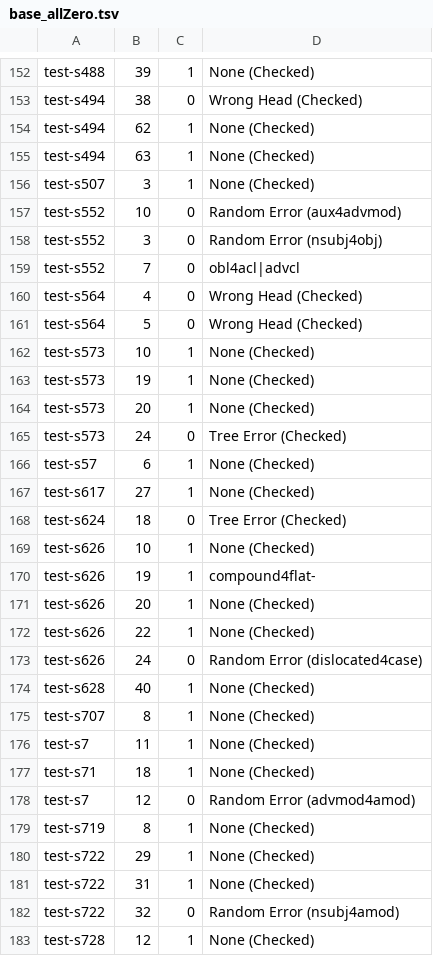
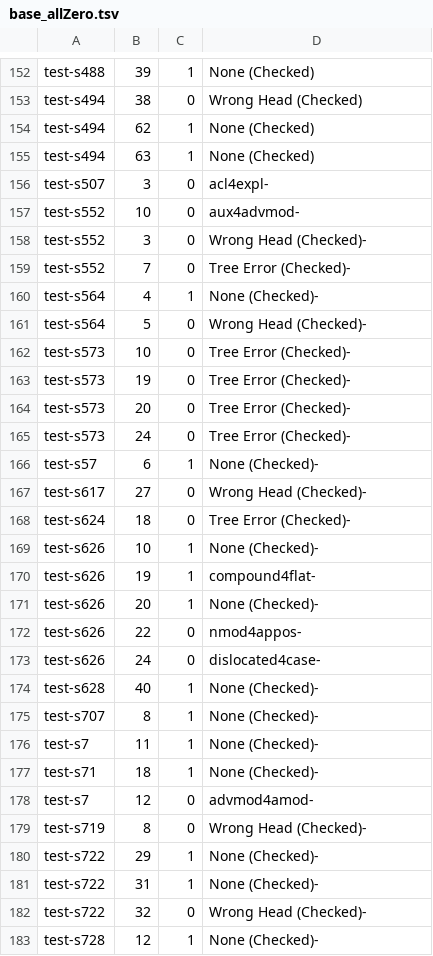
Before and after one commit to Akshayanti/Masters-Thesis-CUNI-, a TSV file: lisca_coldstart/Annotations/testArcs/base_allZero.tsv, drawn as a sheet; only a part is shown, gaps mark what is left out; the diff covers the shown part only.

```diff
--- a/lisca_coldstart/Annotations/testArcs/base_allZero.tsv
+++ b/lisca_coldstart/Annotations/testArcs/base_allZero.tsv
@@ -155,29 +155,29 @@ test-s494	62	1	None (Checked)
 test-s494	63	1	None (Checked)
-test-s507	3	1	None (Checked)
-test-s552	10	0	Random Error (aux4advmod)
-test-s552	3	0	Random Error (nsubj4obj)
-test-s552	7	0	obl4acl|advcl
-test-s564	4	0	Wrong Head (Checked)
-test-s564	5	0	Wrong Head (Checked)
-test-s573	10	1	None (Checked)
-test-s573	19	1	None (Checked)
-test-s573	20	1	None (Checked)
-test-s573	24	0	Tree Error (Checked)
-test-s57	6	1	None (Checked)
-test-s617	27	1	None (Checked)
-test-s624	18	0	Tree Error (Checked)
-test-s626	10	1	None (Checked)
+test-s507	3	0	acl4expl-
+test-s552	10	0	aux4advmod-
+test-s552	3	0	Wrong Head (Checked)-
+test-s552	7	0	Tree Error (Checked)-
+test-s564	4	1	None (Checked)-
+test-s564	5	0	Wrong Head (Checked)-
+test-s573	10	0	Tree Error (Checked)-
+test-s573	19	0	Tree Error (Checked)-
+test-s573	20	0	Tree Error (Checked)-
+test-s573	24	0	Tree Error (Checked)-
+test-s57	6	1	None (Checked)-
+test-s617	27	0	Wrong Head (Checked)-
+test-s624	18	0	Tree Error (Checked)-
+test-s626	10	1	None (Checked)-
 test-s626	19	1	compound4flat-
-test-s626	20	1	None (Checked)
-test-s626	22	1	None (Checked)
-test-s626	24	0	Random Error (dislocated4case)
-test-s628	40	1	None (Checked)
-test-s707	8	1	None (Checked)
-test-s7	11	1	None (Checked)
-test-s71	18	1	None (Checked)
-test-s7	12	0	Random Error (advmod4amod)
-test-s719	8	1	None (Checked)
-test-s722	29	1	None (Checked)
-test-s722	31	1	None (Checked)
-test-s722	32	0	Random Error (nsubj4amod)
-test-s728	12	1	None (Checked)
+test-s626	20	1	None (Checked)-
+test-s626	22	0	nmod4appos-
+test-s626	24	0	dislocated4case-
+test-s628	40	1	None (Checked)-
+test-s707	8	1	None (Checked)-
+test-s7	11	1	None (Checked)-
+test-s71	18	1	None (Checked)-
+test-s7	12	0	advmod4amod-
+test-s719	8	0	Wrong Head (Checked)-
+test-s722	29	1	None (Checked)-
+test-s722	31	1	None (Checked)-
+test-s722	32	0	Wrong Head (Checked)-
+test-s728	12	1	None (Checked)-
```
Also changed, not shown: 23 edited cells elsewhere in this file, lisca_coldstart/Annotations/testArcs/k_not_base.tsv, lisca_coldstart/Annotations/testArcs/test_k2.tsv, 3 other files.
